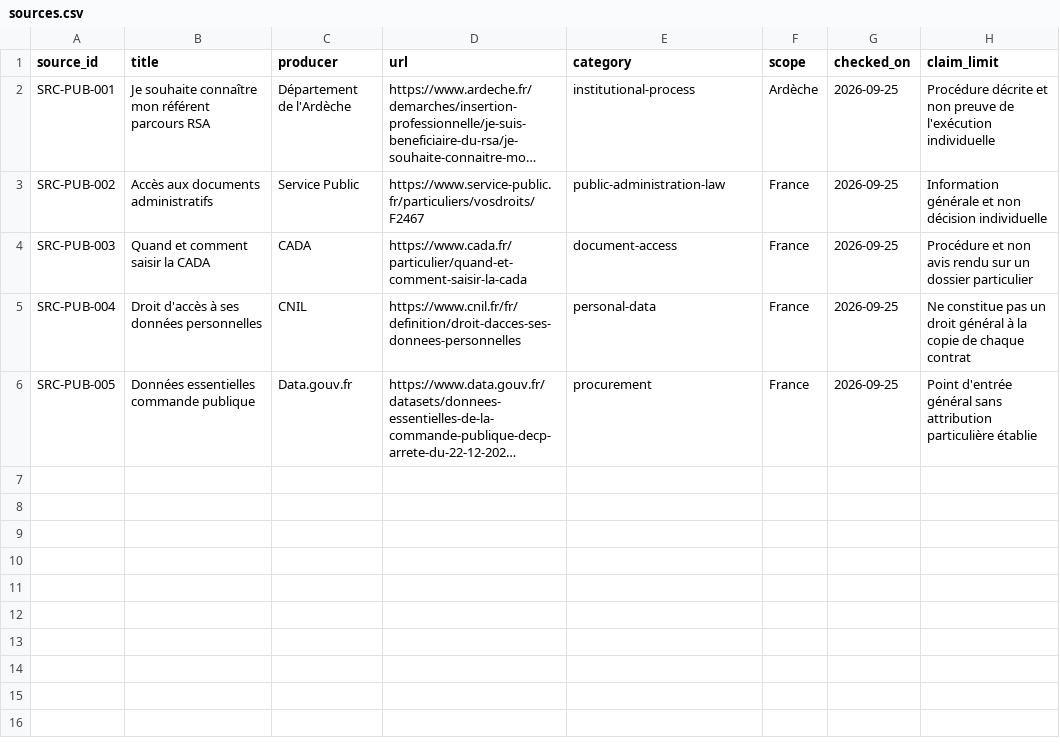
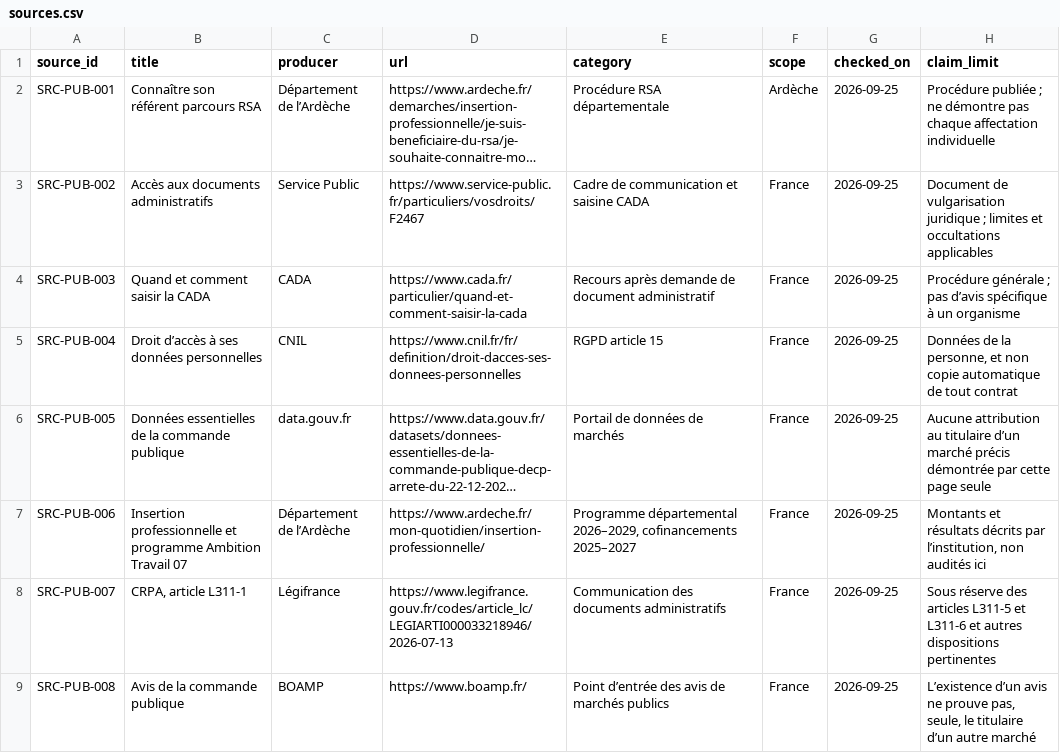
Before and after one commit to Muse-IRS/ardeche-rsa-insertion-parcours-observatoire-public, a CSV file: data/sources.csv, drawn as a sheet; long unchanged cells end in …; the diff names each change by its address in the sheet, - before the commit and + after, or states it on an @@ line.

Commit message:
feat: ajouter registre de sources publiques, provenance et assertions bornées

```diff
--- a/data/sources.csv
+++ b/data/sources.csv
-B2 (title): Je souhaite connaître mon référent parcours RSA
+B2 (title): Connaître son référent parcours RSA
-C2 (producer): Département de l'Ardèche
+C2 (producer): Département de l’Ardèche
-E2 (category): institutional-process
+E2 (category): Procédure RSA départementale
-H2 (claim_limit): Procédure décrite et non preuve de l'exécution individuelle
+H2 (claim_limit): Procédure publiée ; ne démontre pas chaque affectation individuelle
-E3 (category): public-administration-law
+E3 (category): Cadre de communication et saisine CADA
-H3 (claim_limit): Information générale et non décision individuelle
+H3 (claim_limit): Document de vulgarisation juridique ; limites et occultations applicables
-E4 (category): document-access
+E4 (category): Recours après demande de document administratif
-H4 (claim_limit): Procédure et non avis rendu sur un dossier particulier
+H4 (claim_limit): Procédure générale ; pas d’avis spécifique à un organisme
-B5 (title): Droit d'accès à ses données personnelles
+B5 (title): Droit d’accès à ses données personnelles
-E5 (category): personal-data
+E5 (category): RGPD article 15
-H5 (claim_limit): Ne constitue pas un droit général à la copie de chaque contrat
+H5 (claim_limit): Données de la personne, et non copie automatique de tout contrat
-B6 (title): Données essentielles commande publique
+B6 (title): Données essentielles de la commande publique
-C6 (producer): Data.gouv.fr
+C6 (producer): data.gouv.fr
-E6 (category): procurement
+E6 (category): Portail de données de marchés
-H6 (claim_limit): Point d'entrée général sans attribution particulière établie
+H6 (claim_limit): Aucune attribution au titulaire d’un marché précis démontrée par cette page seule
+row 7: SRC-PUB-006 | Insertion professionnelle et programme Ambition Travail 07 | Département de l’Ardèche | https://www.ardeche.fr/mon-quotidien/insertion-professionnelle/ | Programme départemental 2026–2029, cofinancements 2025–2027 | France | 2026-09-25 | Montants et résultats décrits par l’institution, non audités ici
+row 8: SRC-PUB-007 | CRPA, article L311-1 | Légifrance | https://www.legifrance.gouv.fr/codes/article_lc/LEGIARTI000033218946/2026-07-13 | Communication des documents administratifs | France | 2026-09-25 | Sous réserve des articles L311-5 et L311-6 et autres dispositions pertinentes
+row 9: SRC-PUB-008 | Avis de la commande publique | BOAMP | https://www.boamp.fr/ | Point d’entrée des avis de marchés publics | France | 2026-09-25 | L’existence d’un avis ne prouve pas, seule, le titulaire d’un autre marché
```
Also changed, not shown: data/claims.csv, 10 other files.
